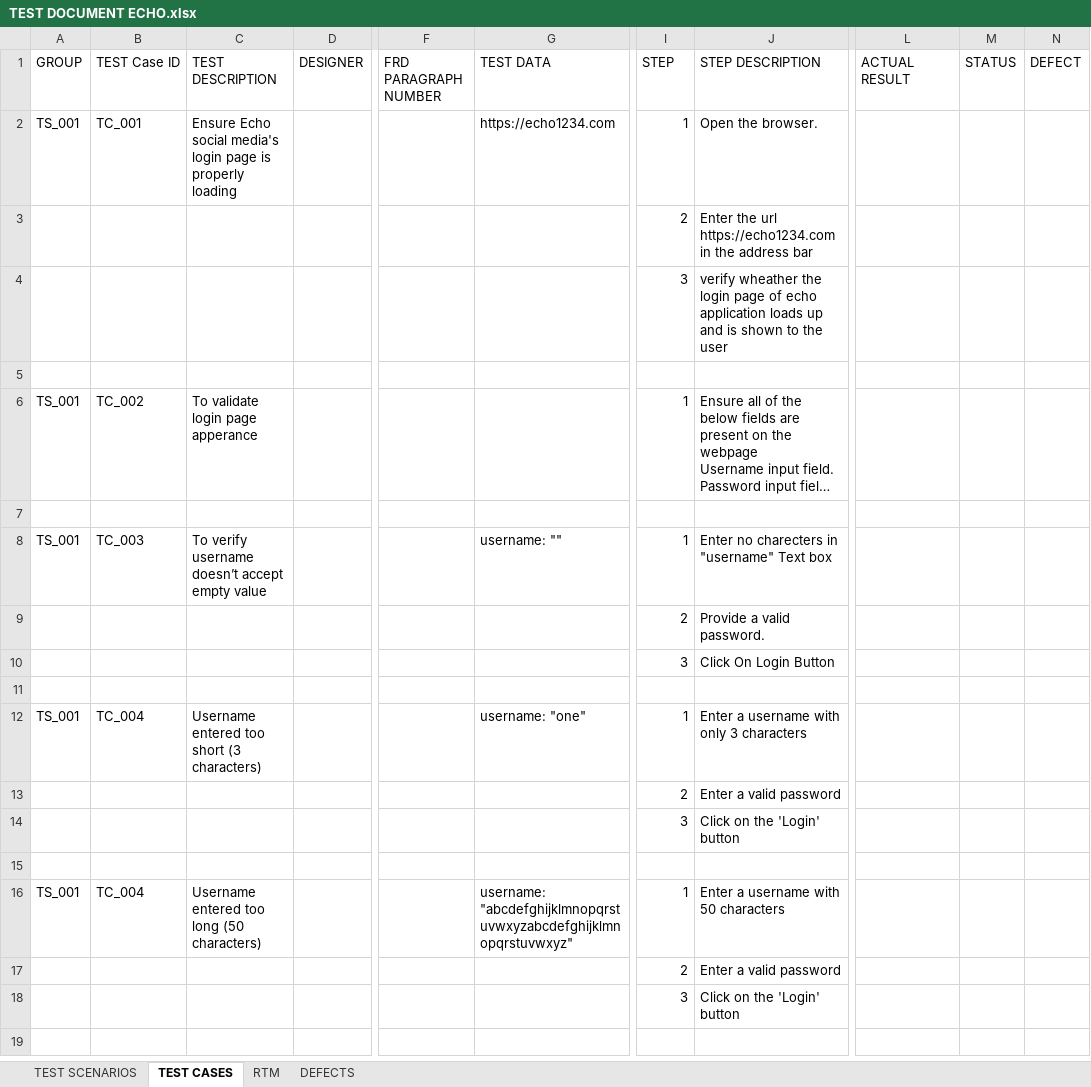
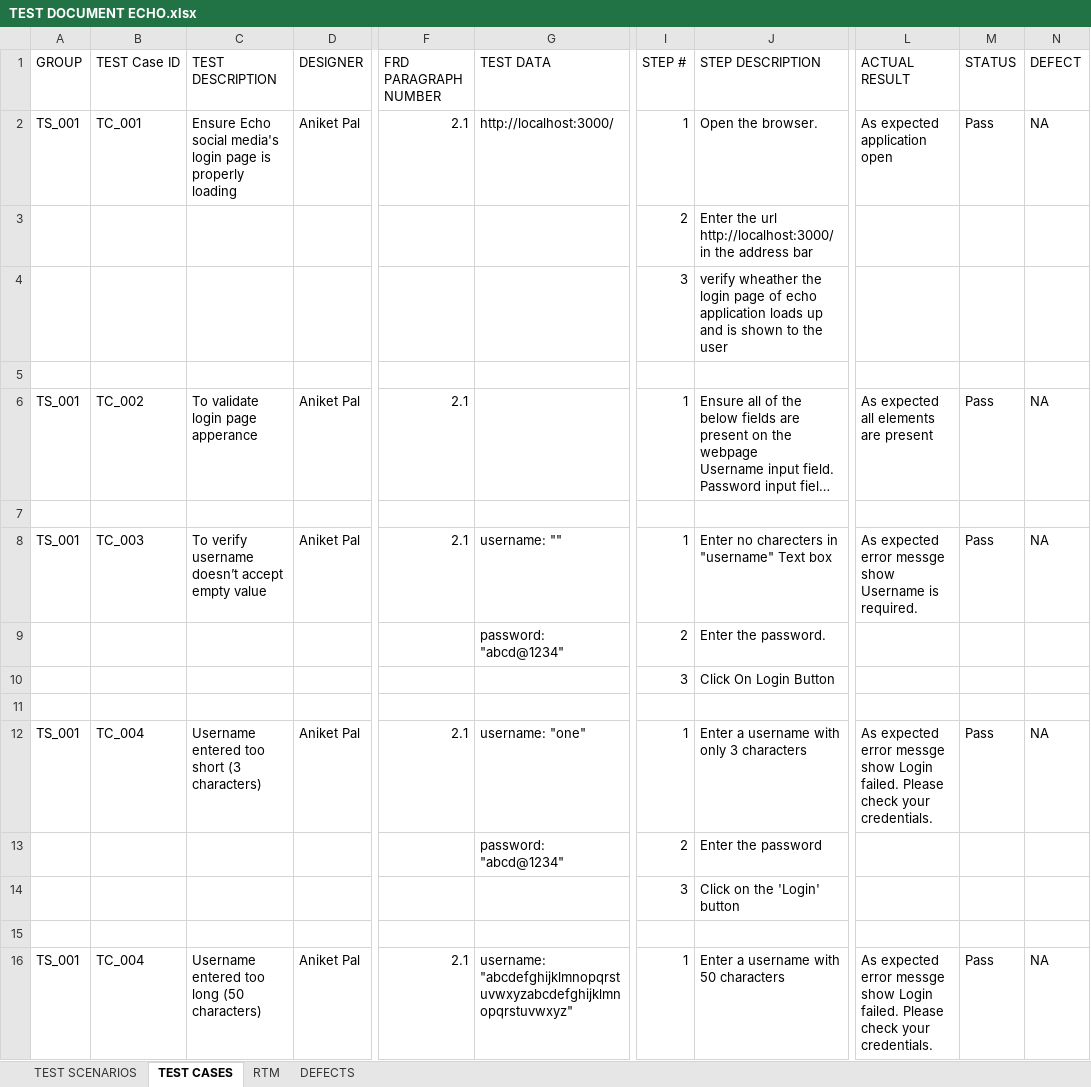
Before and after one commit to Hyperstrom/document, an Excel workbook: TEST DOCUMENT ECHO.xlsx, sheet TEST CASES, drawn as a sheet; only a part is shown, gaps mark what is left out; the shorter side is filled out with more unchanged rows; long unchanged cells end in …; values as stored, in another font and other column widths than the file's, no cell formats; removed rows and columns are numbered as before the commit, all else as after; rows hold the shown columns only; ↵ is a line break in a cell; the diff covers the shown part only; the diff names each change by its address in the sheet, - before the commit and + after, or states it on an @@ line.

Commit message:
Update TEST DOCUMENT ECHO.xlsx with new data

```diff
--- a/TEST DOCUMENT ECHO.xlsx (sheet TEST CASES)
+++ b/TEST DOCUMENT ECHO.xlsx (sheet TEST CASES)
-I1: STEP
+I1: STEP #
-D2 (DESIGNER): (empty)
+D2 (DESIGNER): Aniket Pal
-F2 (FRD PARAGRAPH NUMBER): (empty)
+F2 (FRD PARAGRAPH NUMBER): 2.1
-G2 (TEST DATA): https://echo1234.com
+G2 (TEST DATA): http://localhost:3000/
-L2 (ACTUAL RESULT): (empty)
+L2 (ACTUAL RESULT): As expected application open
-M2 (STATUS): (empty)
+M2 (STATUS): Pass
-N2 (DEFECT): (empty)
+N2 (DEFECT): NA
-J3 (STEP DESCRIPTION): …the url https://echo1234.com in the…
+J3 (STEP DESCRIPTION): …the url http://localhost:3000/ in the…
-D6 (DESIGNER): (empty)
+D6 (DESIGNER): Aniket Pal
-F6 (FRD PARAGRAPH NUMBER): (empty)
+F6 (FRD PARAGRAPH NUMBER): 2.1
-L6 (ACTUAL RESULT): (empty)
+L6 (ACTUAL RESULT): As expected all elements are present
-M6 (STATUS): (empty)
+M6 (STATUS): Pass
-N6 (DEFECT): (empty)
+N6 (DEFECT): NA
-D8 (DESIGNER): (empty)
+D8 (DESIGNER): Aniket Pal
-F8 (FRD PARAGRAPH NUMBER): (empty)
+F8 (FRD PARAGRAPH NUMBER): 2.1
-L8 (ACTUAL RESULT): (empty)
+L8 (ACTUAL RESULT): As expected error messge show ↵ Username is required.
-M8 (STATUS): (empty)
+M8 (STATUS): Pass
-N8 (DEFECT): (empty)
+N8 (DEFECT): NA
-row 9:  |  |  |  |  |  | 2 | Provide a valid password.
+row 9:  |  |  |  |  | password: "abcd@1234" | 2 | Enter the password.
-D12 (DESIGNER): (empty)
+D12 (DESIGNER): Aniket Pal
-F12 (FRD PARAGRAPH NUMBER): (empty)
+F12 (FRD PARAGRAPH NUMBER): 2.1
-L12 (ACTUAL RESULT): (empty)
+L12 (ACTUAL RESULT): As expected error messge show Login failed. Please check your credentials.
-M12 (STATUS): (empty)
+M12 (STATUS): Pass
-N12 (DEFECT): (empty)
+N12 (DEFECT): NA
-row 13:  |  |  |  |  |  | 2 | Enter a valid password
+row 13:  |  |  |  |  | password: "abcd@1234" | 2 | Enter the password
-D16 (DESIGNER): (empty)
+D16 (DESIGNER): Aniket Pal
-F16 (FRD PARAGRAPH NUMBER): (empty)
+F16 (FRD PARAGRAPH NUMBER): 2.1
-L16 (ACTUAL RESULT): (empty)
+L16 (ACTUAL RESULT): As expected error messge show Login failed. Please check your credentials.
-M16 (STATUS): (empty)
+M16 (STATUS): Pass
-N16 (DEFECT): (empty)
+N16 (DEFECT): NA
-row 17:  |  |  |  |  |  | 2 | Enter a valid password
```
Also changed, not shown: 13 added rows, 12 removed rows, 1 moved row and 310 edited cells elsewhere in this sheet, sheet RTM, sheet DEFECTS, sheet TEST SCENARIOS, cell formats, 7 other files.
